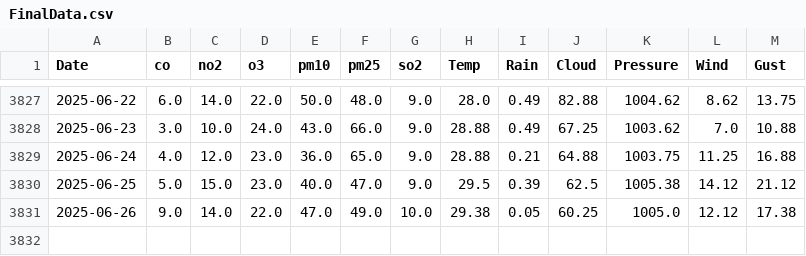
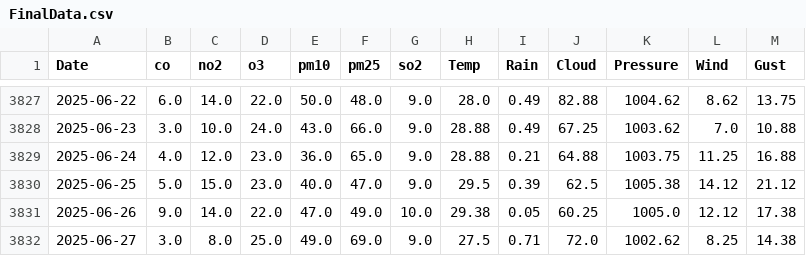
Before and after one commit to NKhanh106/Air-Quality-Prediction-Project, a CSV file: Data/FinalData.csv, drawn as a sheet; only a part is shown, gaps mark what is left out; the diff names each change by its address in the sheet, - before the commit and + after, or states it on an @@ line.

```diff
--- a/Data/FinalData.csv
+++ b/Data/FinalData.csv
+row 3832: 2025-06-27 | 3.0 | 8.0 | 25.0 | 49.0 | 69.0 | 9.0 | 27.5 | 0.71 | 72.0 | 1002.62 | 8.25 | 14.38
```
Also changed, not shown: 4 other files.
